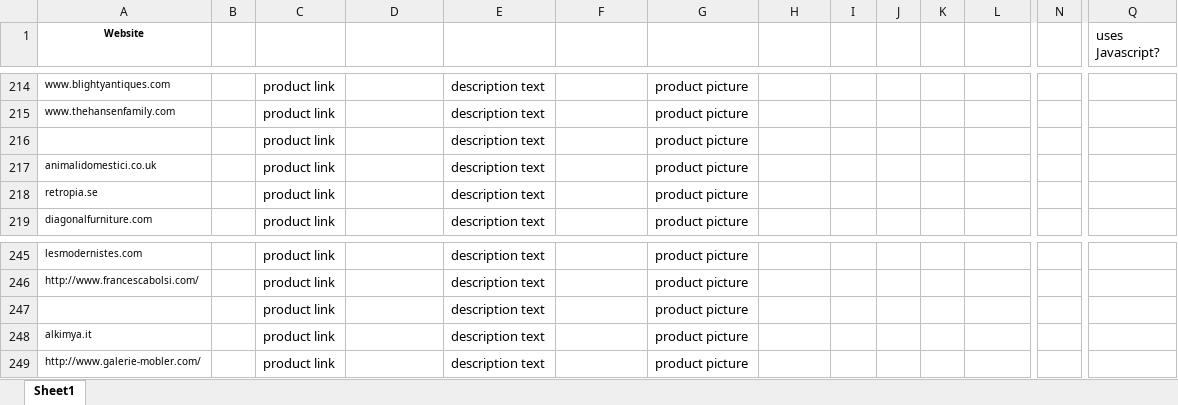
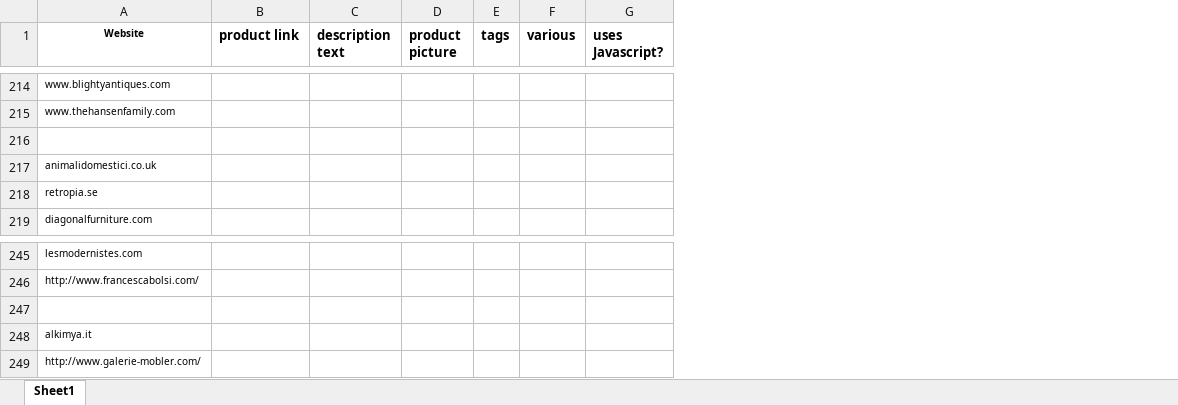
Before and after one commit to pejaab/unstructured-data-crawler, an Excel workbook: seller_list.xlsx, sheet Sheet1, drawn as a sheet; only a part is shown, gaps mark what is left out; values as stored, in another font and other column widths than the file's, no borders; removed rows and columns are numbered as before the commit, all else as after; rows hold the shown columns only; the diff covers the shown part only; the diff names each change by its address in the sheet, - before the commit and + after, or states it on an @@ line.

```diff
--- a/seller_list.xlsx (sheet Sheet1)
+++ b/seller_list.xlsx (sheet Sheet1)
-column B, empty
-column C, rows 214-219: all product link; rows 245-249: all product link
-column E, rows 214-219: all description text; rows 245-249: all description text
-column G, rows 214-219: all product picture; rows 245-249: all product picture
-column J, empty
-column K, empty
-column N, empty
-B1: (empty)
+B1: product link
-C1: (empty)
+C1: description text
-D1: (empty)
+D1: product picture
-E1: (empty)
+E1: tags
-F1: (empty)
+F1: various
-G1 bold: off
+G1 bold: on
-row 216:  |  | product link |  | description text |  | product picture
+row 216: (empty)
-row 247:  |  | product link |  | description text |  | product picture
+row 247: (empty)
```
Also changed, not shown: 1 added row, 1 removed row, 3 removed columns, 21 edited cells and cell formats elsewhere in this sheet.
